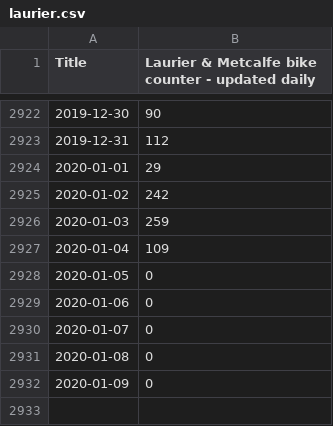
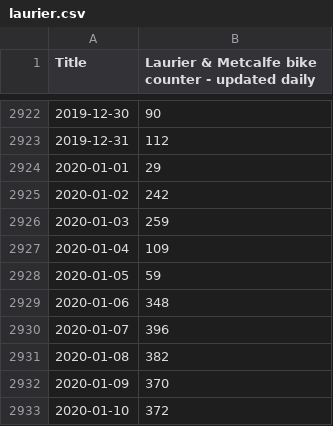
Before and after one commit to YaroShkvorets/ottbike-counters, a CSV file: laurier.csv, drawn as a sheet; only a part is shown, gaps mark what is left out.

Commit message:
Updated data files

```diff
--- a/laurier.csv
+++ b/laurier.csv
@@ -2927,6 +2927,7 @@ Title,Laurier & Metcalfe bike counter - updated daily
 2020-01-04,109
-2020-01-05,0
-2020-01-06,0
-2020-01-07,0
-2020-01-08,0
-2020-01-09,0
+2020-01-05,59
+2020-01-06,348
+2020-01-07,396
+2020-01-08,382
+2020-01-09,370
+2020-01-10,372
```
Also changed, not shown: portage.csv.
